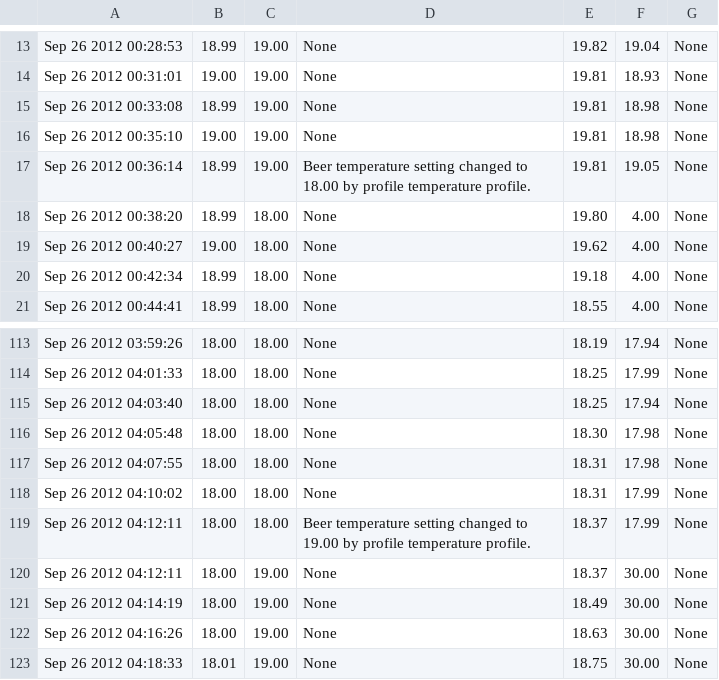
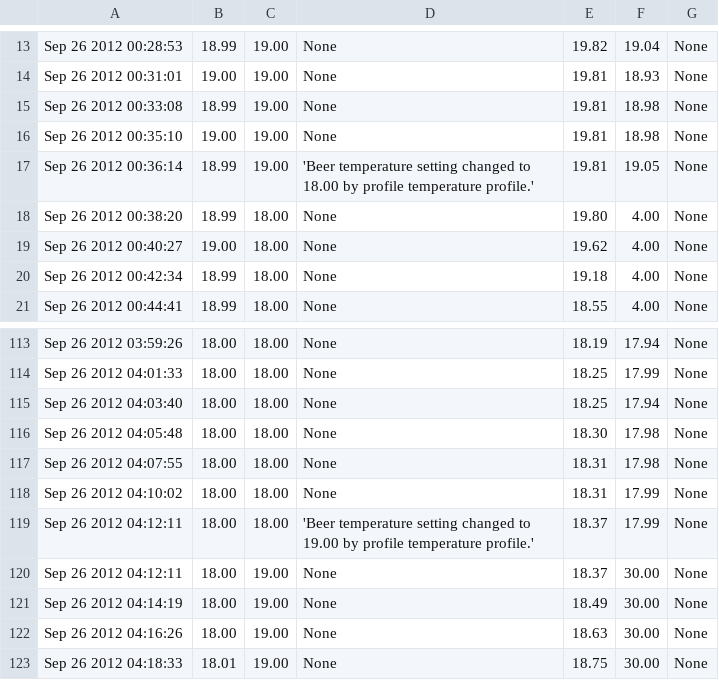
Before and after one commit to NNBL/Brewpi-logreader, a CSV file: brewpi_logreader/sample.csv, drawn as a sheet; only a part is shown, gaps mark what is left out.

Commit message:
correct quoting

```diff
--- a/brewpi_logreader/sample.csv
+++ b/brewpi_logreader/sample.csv
@@ -16,3 +16,3 @@ Sep 26 2012 00:33:08;18.99;19.00;None;19.81;18.98;None
 Sep 26 2012 00:35:10;19.00;19.00;None;19.81;18.98;None
-Sep 26 2012 00:36:14;18.99;19.00;"Beer temperature setting changed to  18.00 by profile temperature profile.";19.81;19.05;None
+Sep 26 2012 00:36:14;18.99;19.00;'Beer temperature setting changed to  18.00 by profile temperature profile.';19.81;19.05;None
 Sep 26 2012 00:38:20;18.99;18.00;None;19.80;4.00;None
@@ -118,3 +118,3 @@ Sep 26 2012 04:07:55;18.00;18.00;None;18.31;17.98;None
 Sep 26 2012 04:10:02;18.00;18.00;None;18.31;17.99;None
-Sep 26 2012 04:12:11;18.00;18.00;"Beer temperature setting changed to  19.00 by profile temperature profile.";18.37;17.99;None
+Sep 26 2012 04:12:11;18.00;18.00;'Beer temperature setting changed to  19.00 by profile temperature profile.';18.37;17.99;None
 Sep 26 2012 04:12:11;18.00;19.00;None;18.37;30.00;None
```
